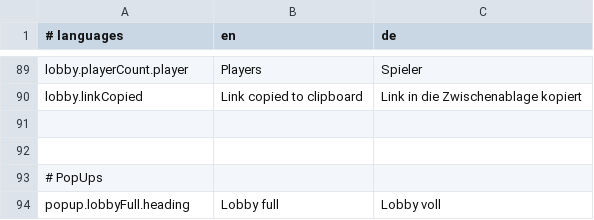
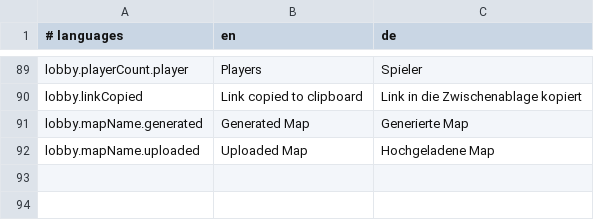
Before and after one commit to M-Kare/SWTP2024_Snackman, a CSV file: src/main/resources/translations.csv, drawn as a sheet; only a part is shown, gaps mark what is left out; the shorter side is filled out with more unchanged rows; the diff names each change by its address in the sheet, - before the commit and + after, or states it on an @@ line.

Commit message:
feat: added missing translation for radio buttons, that let's the player decide between the generated and uploaded map

```diff
--- a/src/main/resources/translations.csv
+++ b/src/main/resources/translations.csv
+row 91: lobby.mapName.generated | Generated Map | Generierte Map
+row 92: lobby.mapName.uploaded | Uploaded Map | Hochgeladene Map
```
Also changed, not shown: 3 other files.
